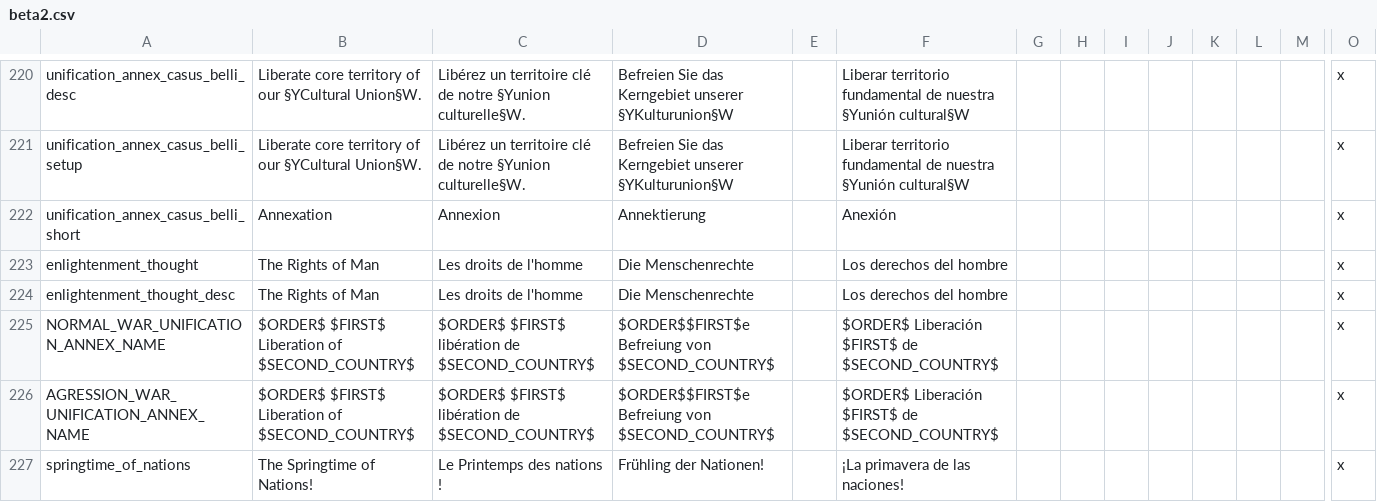
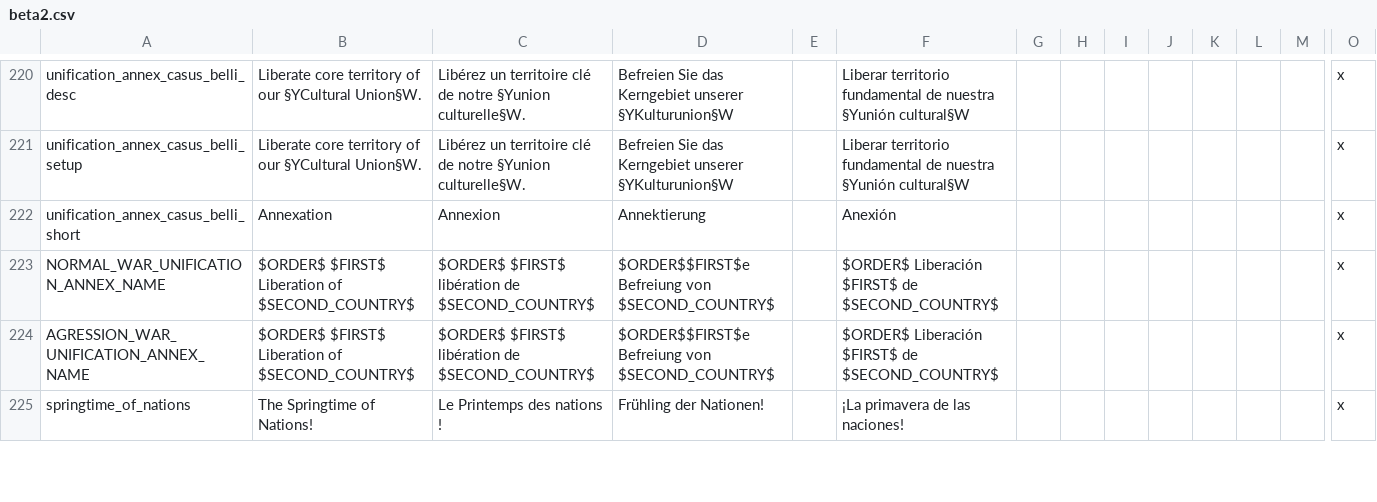
Before and after one commit to Proffan25/TNO-MSE, a CSV file: localisation/beta2.csv, drawn as a sheet; only a part is shown, gaps mark what is left out; rows hold the shown columns only; the diff names each change by its address in the sheet, - before the commit and + after, or states it on an @@ line.

```diff
--- a/localisation/beta2.csv
+++ b/localisation/beta2.csv
-row 223: enlightenment_thought | The Rights of Man | Les droits de l'homme | Die Menschenrechte |  | Los derechos del hombre |  |  |  |  |  |  |  | x
-row 224: enlightenment_thought_desc | The Rights of Man | Les droits de l'homme | Die Menschenrechte |  | Los derechos del hombre |  |  |  |  |  |  |  | x
```
Also changed, not shown: localisation/TNO_MKS.csv, 1 other file.
